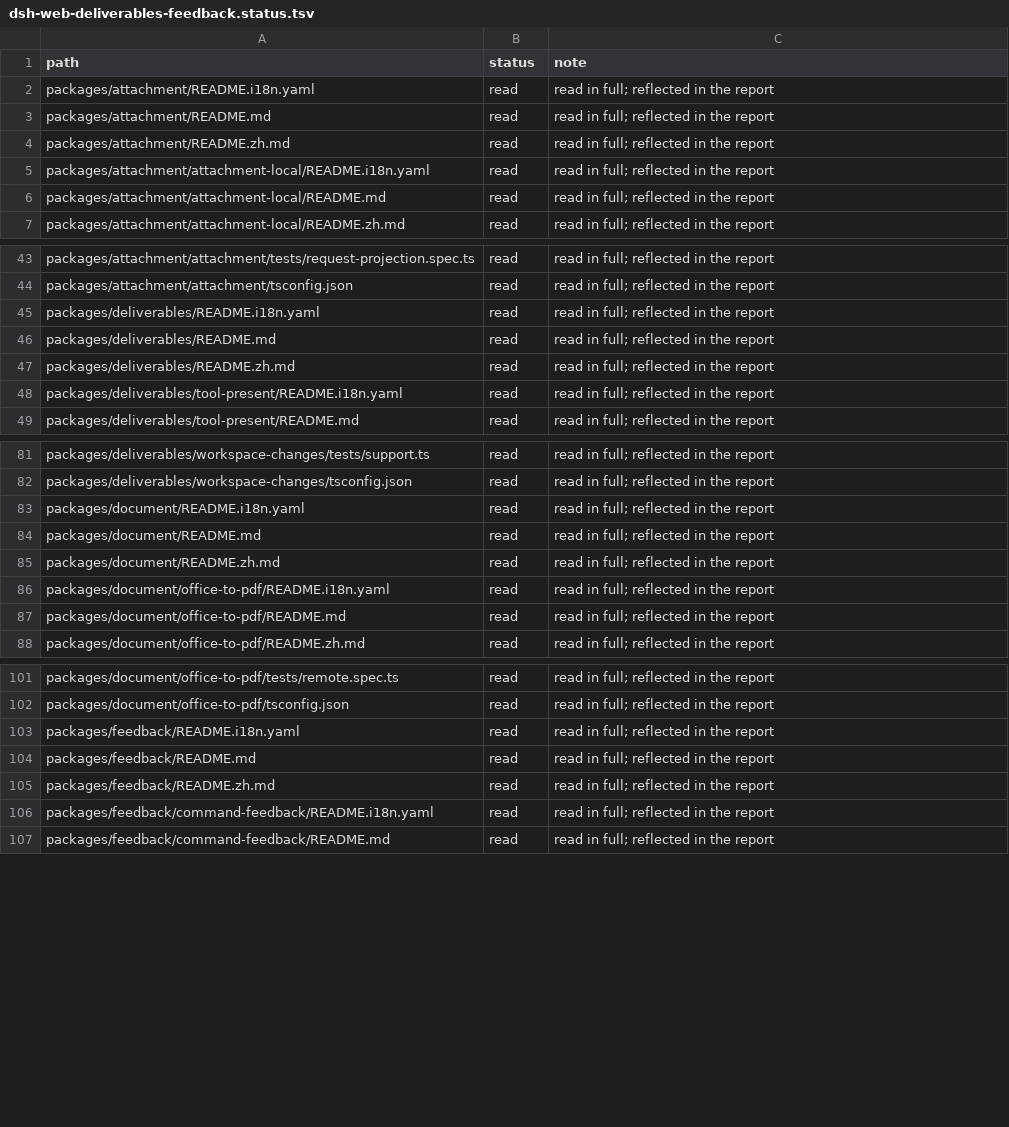
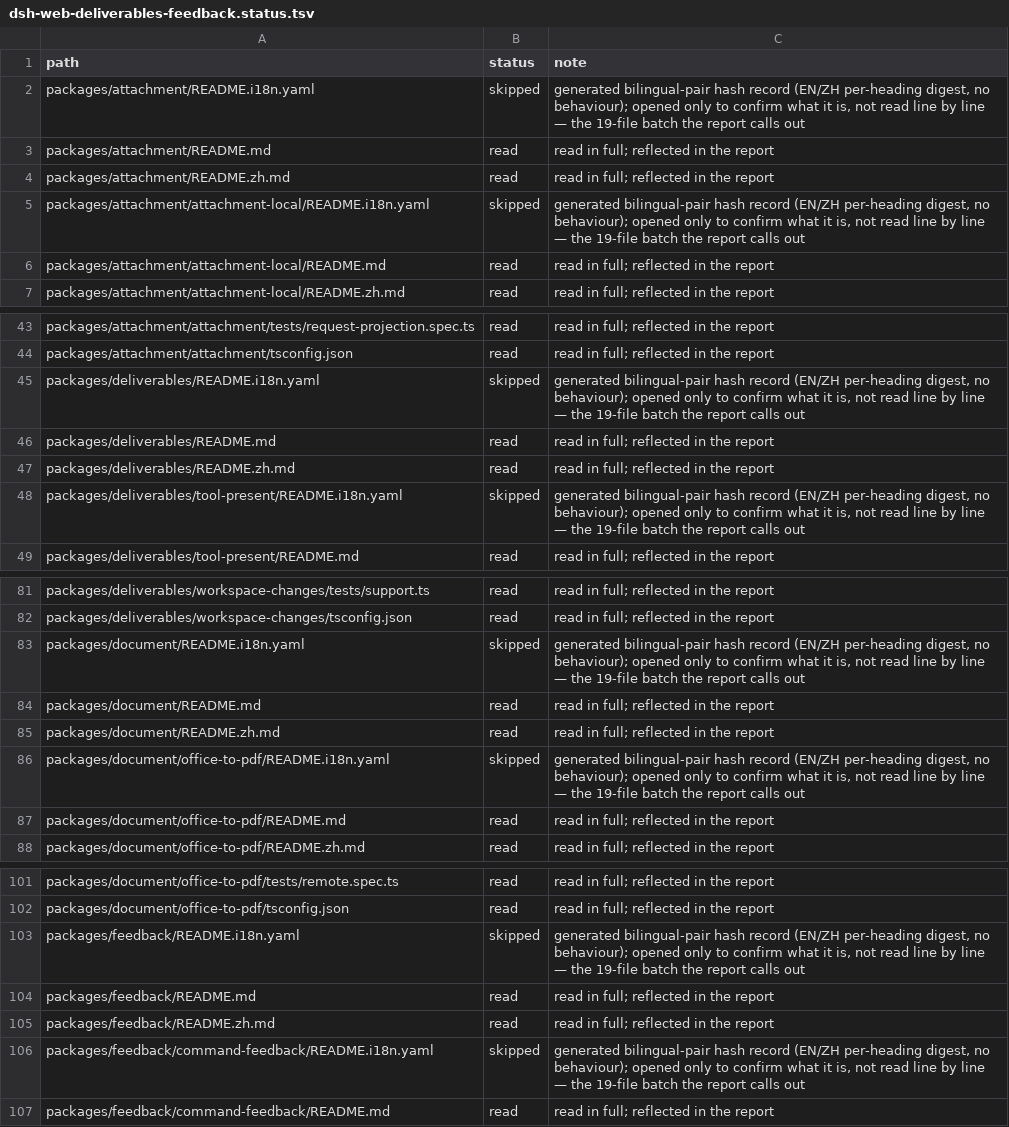
Before and after one commit to Acepay25/august-3.5, a TSV file: docs/research/deepseek-harness/shards/dsh-web-deliverables-feedback.status.tsv, drawn as a sheet; only a part is shown, gaps mark what is left out; the diff covers the shown part only.

Commit message:
docs(research): fix the 19-row ledger discrepancy instead of restating it
The audit's §4.1 finding: dsh-web-deliverables-feedback's report says 206 read /
19 skipped, its ledger said 225 read / 0 skipped. The 19 files are the generated
README.i18n.yaml bilingual-pair hash records the prose itself says were "opened
to confirm what it is, and none is analysed as prose".

As the audit recommended, the ledger was corrected rather than the prose: 19 rows
moved read -> skipped with that reason, asserted at 206/19 before the write. The
manifest, coverage.tsv and COVERAGE.md were then REBUILT from the ledgers with the
run's own scripts (merge-status.mjs, then gen-coverage.mjs) instead of hand-edited;
the merge re-verified 16,297 rows with 0 missing, 0 phantom, 0 unknown rows and
0 failing rows, and pi/hermes came out byte-identical.

Numbers that follow from it: deepseek-harness is 13,041 read / 3,256 skipped
(80.0 / 20.0), the run total is 33,020 / 5,959, and the docs type row is
3,473 / 467. STATUS.md's gate table, the deepseek architecture's §8, and the
audit's §1 table + §4.1 + bottom line now carry the post-fix figures; the pre-fix
numbers survive only as labelled history (the Phase 2 log line and the audit's
note). The report/ledger cross-check over all 93 reports now finds 0 mismatches
(was 1 of 86 comparable reports).

```diff
--- a/docs/research/deepseek-harness/shards/dsh-web-deliverables-feedback.status.tsv
+++ b/docs/research/deepseek-harness/shards/dsh-web-deliverables-feedback.status.tsv
@@ -1,6 +1,6 @@
 path	status	note
-packages/attachment/README.i18n.yaml	read	read in full; reflected in the report
+packages/attachment/README.i18n.yaml	skipped	generated bilingual-pair hash record (EN/ZH per-heading digest, no behaviour); opened only to confirm what it is, not read line by line — the 19-file batch the report calls out
 packages/attachment/README.md	read	read in full; reflected in the report
 packages/attachment/README.zh.md	read	read in full; reflected in the report
-packages/attachment/attachment-local/README.i18n.yaml	read	read in full; reflected in the report
+packages/attachment/attachment-local/README.i18n.yaml	skipped	generated bilingual-pair hash record (EN/ZH per-heading digest, no behaviour); opened only to confirm what it is, not read line by line — the 19-file batch the report calls out
 packages/attachment/attachment-local/README.md	read	read in full; reflected in the report
@@ -44,6 +44,6 @@ packages/attachment/attachment/tests/request-projection.spec.ts	read	read in ful
 packages/attachment/attachment/tsconfig.json	read	read in full; reflected in the report
-packages/deliverables/README.i18n.yaml	read	read in full; reflected in the report
+packages/deliverables/README.i18n.yaml	skipped	generated bilingual-pair hash record (EN/ZH per-heading digest, no behaviour); opened only to confirm what it is, not read line by line — the 19-file batch the report calls out
 packages/deliverables/README.md	read	read in full; reflected in the report
 packages/deliverables/README.zh.md	read	read in full; reflected in the report
-packages/deliverables/tool-present/README.i18n.yaml	read	read in full; reflected in the report
+packages/deliverables/tool-present/README.i18n.yaml	skipped	generated bilingual-pair hash record (EN/ZH per-heading digest, no behaviour); opened only to confirm what it is, not read line by line — the 19-file batch the report calls out
 packages/deliverables/tool-present/README.md	read	read in full; reflected in the report
@@ -82,6 +82,6 @@ packages/deliverables/workspace-changes/tests/support.ts	read	read in full; refl
 packages/deliverables/workspace-changes/tsconfig.json	read	read in full; reflected in the report
-packages/document/README.i18n.yaml	read	read in full; reflected in the report
+packages/document/README.i18n.yaml	skipped	generated bilingual-pair hash record (EN/ZH per-heading digest, no behaviour); opened only to confirm what it is, not read line by line — the 19-file batch the report calls out
 packages/document/README.md	read	read in full; reflected in the report
 packages/document/README.zh.md	read	read in full; reflected in the report
-packages/document/office-to-pdf/README.i18n.yaml	read	read in full; reflected in the report
+packages/document/office-to-pdf/README.i18n.yaml	skipped	generated bilingual-pair hash record (EN/ZH per-heading digest, no behaviour); opened only to confirm what it is, not read line by line — the 19-file batch the report calls out
 packages/document/office-to-pdf/README.md	read	read in full; reflected in the report
@@ -102,6 +102,6 @@ packages/document/office-to-pdf/tests/remote.spec.ts	read	read in full; reflecte
 packages/document/office-to-pdf/tsconfig.json	read	read in full; reflected in the report
-packages/feedback/README.i18n.yaml	read	read in full; reflected in the report
+packages/feedback/README.i18n.yaml	skipped	generated bilingual-pair hash record (EN/ZH per-heading digest, no behaviour); opened only to confirm what it is, not read line by line — the 19-file batch the report calls out
 packages/feedback/README.md	read	read in full; reflected in the report
 packages/feedback/README.zh.md	read	read in full; reflected in the report
-packages/feedback/command-feedback/README.i18n.yaml	read	read in full; reflected in the report
+packages/feedback/command-feedback/README.i18n.yaml	skipped	generated bilingual-pair hash record (EN/ZH per-heading digest, no behaviour); opened only to confirm what it is, not read line by line — the 19-file batch the report calls out
 packages/feedback/command-feedback/README.md	read	read in full; reflected in the report
```
Also changed, not shown: 22 edited cells elsewhere in this file, docs/research/deepseek-harness/coverage.tsv, 5 other files.
